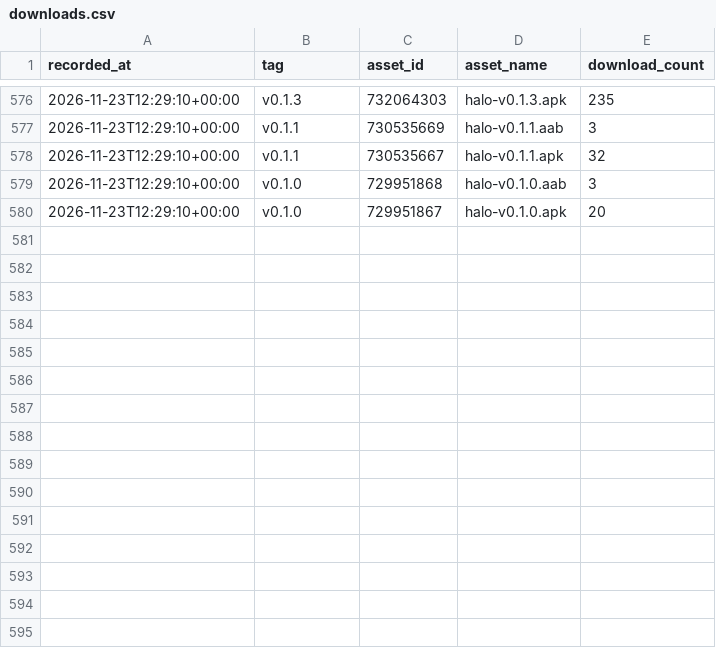
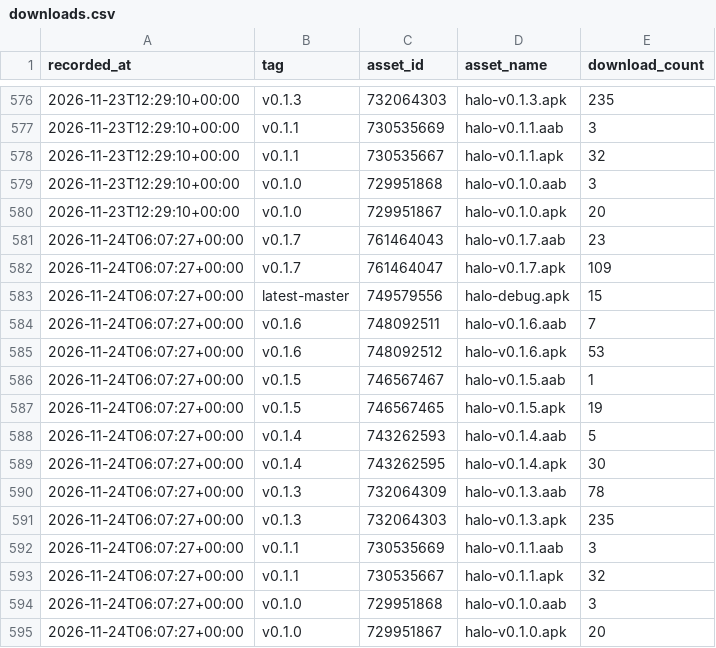
Before and after one commit to yogeshpaliyal/Halo, a CSV file: downloads.csv, drawn as a sheet; only a part is shown, gaps mark what is left out; the diff names each change by its address in the sheet, - before the commit and + after, or states it on an @@ line.

```diff
--- a/downloads.csv
+++ b/downloads.csv
+row 581: 2026-11-24T06:07:27+00:00 | v0.1.7 | 761464043 | halo-v0.1.7.aab | 23
+row 582: 2026-11-24T06:07:27+00:00 | v0.1.7 | 761464047 | halo-v0.1.7.apk | 109
+row 583: 2026-11-24T06:07:27+00:00 | latest-master | 749579556 | halo-debug.apk | 15
+row 584: 2026-11-24T06:07:27+00:00 | v0.1.6 | 748092511 | halo-v0.1.6.aab | 7
+row 585: 2026-11-24T06:07:27+00:00 | v0.1.6 | 748092512 | halo-v0.1.6.apk | 53
+row 586: 2026-11-24T06:07:27+00:00 | v0.1.5 | 746567467 | halo-v0.1.5.aab | 1
+row 587: 2026-11-24T06:07:27+00:00 | v0.1.5 | 746567465 | halo-v0.1.5.apk | 19
+row 588: 2026-11-24T06:07:27+00:00 | v0.1.4 | 743262593 | halo-v0.1.4.aab | 5
+row 589: 2026-11-24T06:07:27+00:00 | v0.1.4 | 743262595 | halo-v0.1.4.apk | 30
+row 590: 2026-11-24T06:07:27+00:00 | v0.1.3 | 732064309 | halo-v0.1.3.aab | 78
+row 591: 2026-11-24T06:07:27+00:00 | v0.1.3 | 732064303 | halo-v0.1.3.apk | 235
+row 592: 2026-11-24T06:07:27+00:00 | v0.1.1 | 730535669 | halo-v0.1.1.aab | 3
+row 593: 2026-11-24T06:07:27+00:00 | v0.1.1 | 730535667 | halo-v0.1.1.apk | 32
+row 594: 2026-11-24T06:07:27+00:00 | v0.1.0 | 729951868 | halo-v0.1.0.aab | 3
+row 595: 2026-11-24T06:07:27+00:00 | v0.1.0 | 729951867 | halo-v0.1.0.apk | 20
```
Also changed, not shown: referrers.csv, repo.csv, 1 other file.
